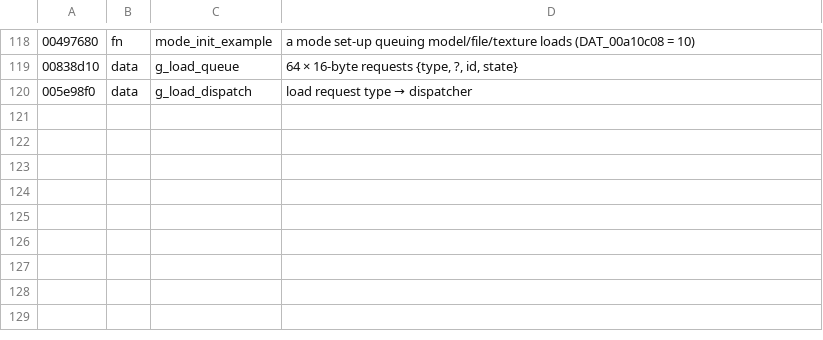
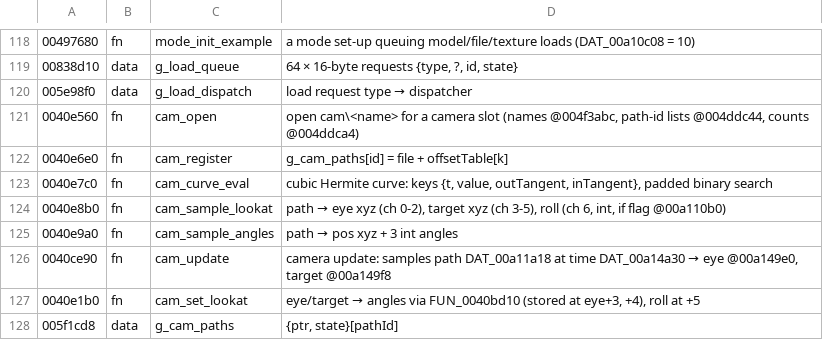
Before and after one commit to mochithepug/mochithepug.github.io, a TSV file: re/symbols.tsv, drawn as a sheet; only a part is shown, gaps mark what is left out.

```diff
--- a/re/symbols.tsv
+++ b/re/symbols.tsv
@@ -120 +120,9 @@
 005e98f0	data	g_load_dispatch	load request type → dispatcher
+0040e560	fn	cam_open	open cam\<name> for a camera slot (names @004f3abc, path-id lists @004ddc44, counts @004ddca4)
+0040e6e0	fn	cam_register	g_cam_paths[id] = file + offsetTable[k]
+0040e7c0	fn	cam_curve_eval	cubic Hermite curve: keys {t, value, outTangent, inTangent}, padded binary search
+0040e8b0	fn	cam_sample_lookat	path → eye xyz (ch 0-2), target xyz (ch 3-5), roll (ch 6, int, if flag @00a110b0)
+0040e9a0	fn	cam_sample_angles	path → pos xyz + 3 int angles
+0040ce90	fn	cam_update	camera update: samples path DAT_00a11a18 at time DAT_00a14a30 → eye @00a149e0, target @00a149f8
+0040e1b0	fn	cam_set_lookat	eye/target → angles via FUN_0040bd10 (stored at eye+3, +4), roll at +5
+005f1cd8	data	g_cam_paths	{ptr, state}[pathId]
```
Also changed, not shown: 2 other files.
